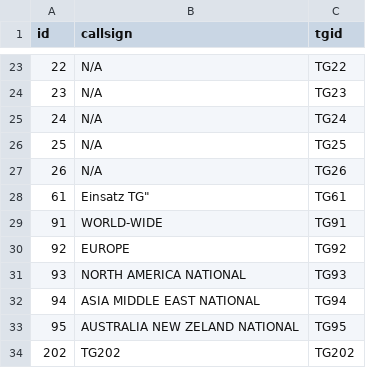
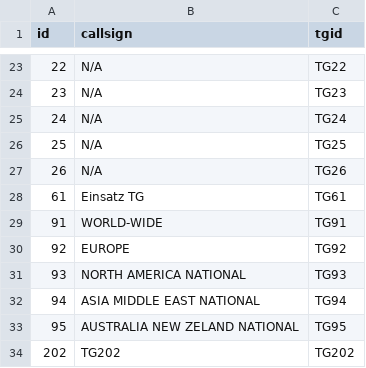
Before and after one commit to 446Digital/446Digital-DE, a CSV file: talkgroup_ids.csv, drawn as a sheet; only a part is shown, gaps mark what is left out.

Commit message:
Update talkgroup_ids.csv

```diff
--- a/talkgroup_ids.csv
+++ b/talkgroup_ids.csv
@@ -27,3 +27,3 @@
 "26","N/A","TG26"
-"61",Einsatz TG","TG61"
+"61","Einsatz TG","TG61"
 "91","WORLD-WIDE","TG91"
```
